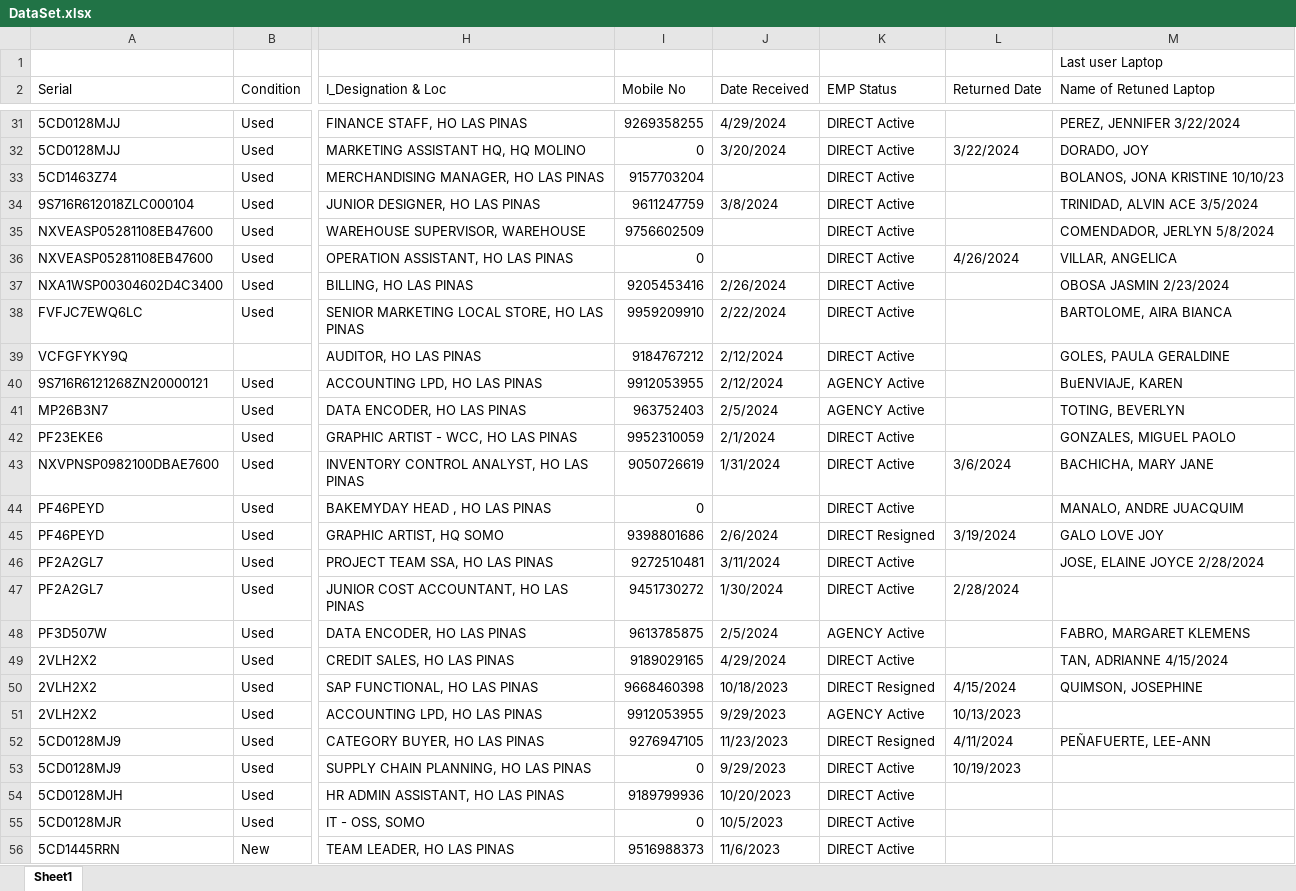
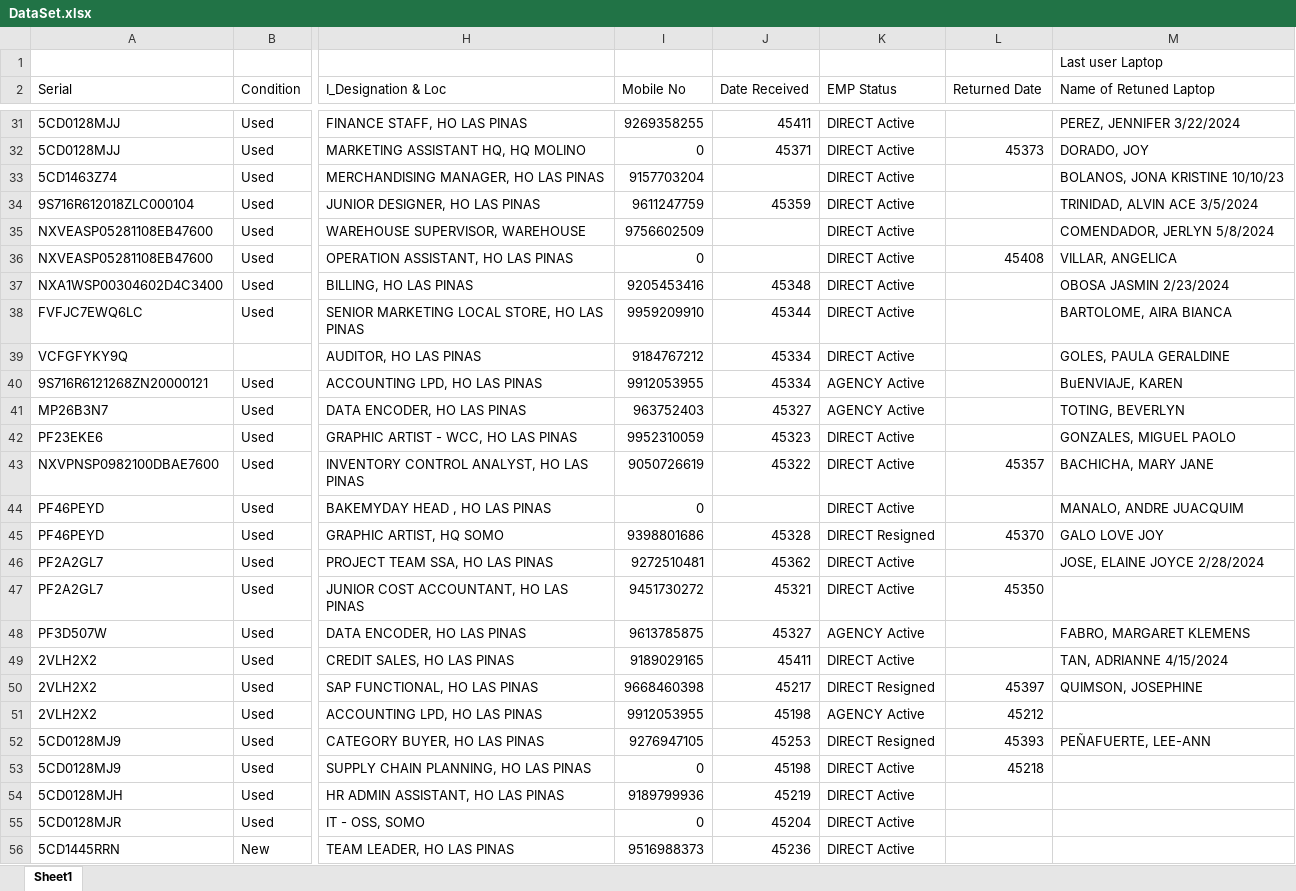
Before and after one commit to lancewrt/Device-Management, an Excel workbook: DataSet.xlsx, sheet Sheet1, drawn as a sheet; only a part is shown, gaps mark what is left out; values as stored, in another font and other column widths than the file's, no cell formats; conditional formats and table styles not drawn; the diff covers the shown part only; the diff names each change by its address in the sheet, - before the commit and + after, or states it on an @@ line.

```diff
--- a/DataSet.xlsx (sheet Sheet1)
+++ b/DataSet.xlsx (sheet Sheet1)
-J31 (Date Received): 4/29/2024
+J31 (Date Received): 45411
-J32 (Date Received): 3/20/2024
+J32 (Date Received): 45371
-L32 (Returned Date): 3/22/2024
+L32 (Returned Date): 45373
-J34 (Date Received): 3/8/2024
+J34 (Date Received): 45359
-L36 (Returned Date): 4/26/2024
+L36 (Returned Date): 45408
-J37 (Date Received): 2/26/2024
+J37 (Date Received): 45348
-J38 (Date Received): 2/22/2024
+J38 (Date Received): 45344
-J39:J40 (Date Received): 2/12/2024
+J39:J40 (Date Received): 45334
-J41 (Date Received): 2/5/2024
+J41 (Date Received): 45327
-J42 (Date Received): 2/1/2024
+J42 (Date Received): 45323
-J43 (Date Received): 1/31/2024
+J43 (Date Received): 45322
-L43 (Returned Date): 3/6/2024
+L43 (Returned Date): 45357
-J45 (Date Received): 2/6/2024
+J45 (Date Received): 45328
-L45 (Returned Date): 3/19/2024
+L45 (Returned Date): 45370
-J46 (Date Received): 3/11/2024
+J46 (Date Received): 45362
-J47 (Date Received): 1/30/2024
+J47 (Date Received): 45321
-L47 (Returned Date): 2/28/2024
+L47 (Returned Date): 45350
-J48 (Date Received): 2/5/2024
+J48 (Date Received): 45327
-J49 (Date Received): 4/29/2024
+J49 (Date Received): 45411
-J50 (Date Received): 10/18/2023
+J50 (Date Received): 45217
-L50 (Returned Date): 4/15/2024
+L50 (Returned Date): 45397
-J51 (Date Received): 9/29/2023
+J51 (Date Received): 45198
-L51 (Returned Date): 10/13/2023
+L51 (Returned Date): 45212
-J52 (Date Received): 11/23/2023
+J52 (Date Received): 45253
-L52 (Returned Date): 4/11/2024
+L52 (Returned Date): 45393
-J53 (Date Received): 9/29/2023
+J53 (Date Received): 45198
-L53 (Returned Date): 10/19/2023
+L53 (Returned Date): 45218
-J54 (Date Received): 10/20/2023
+J54 (Date Received): 45219
-J55 (Date Received): 10/5/2023
+J55 (Date Received): 45204
-J56 (Date Received): 11/6/2023
+J56 (Date Received): 45236
```
Also changed, not shown: 292 edited cells elsewhere in this sheet, cell formats.
